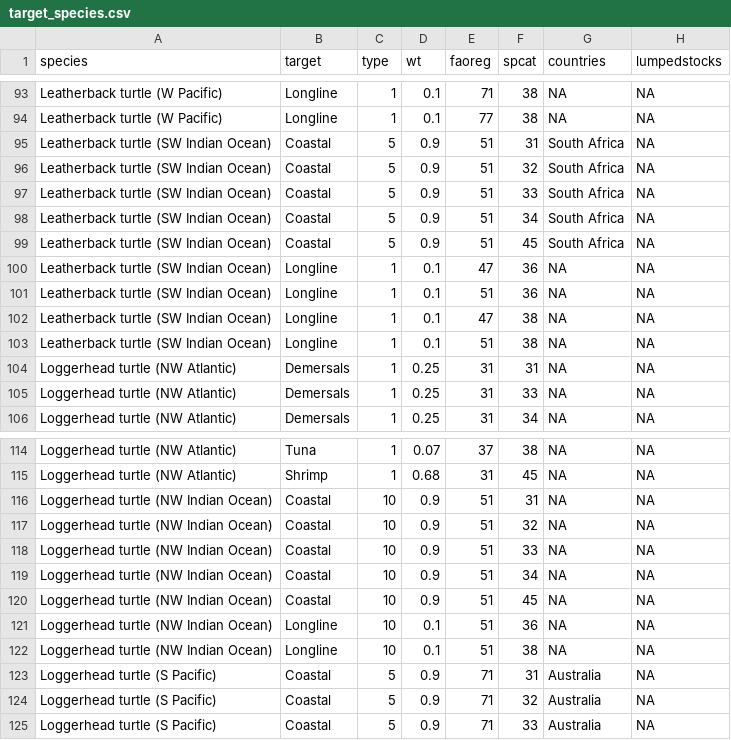
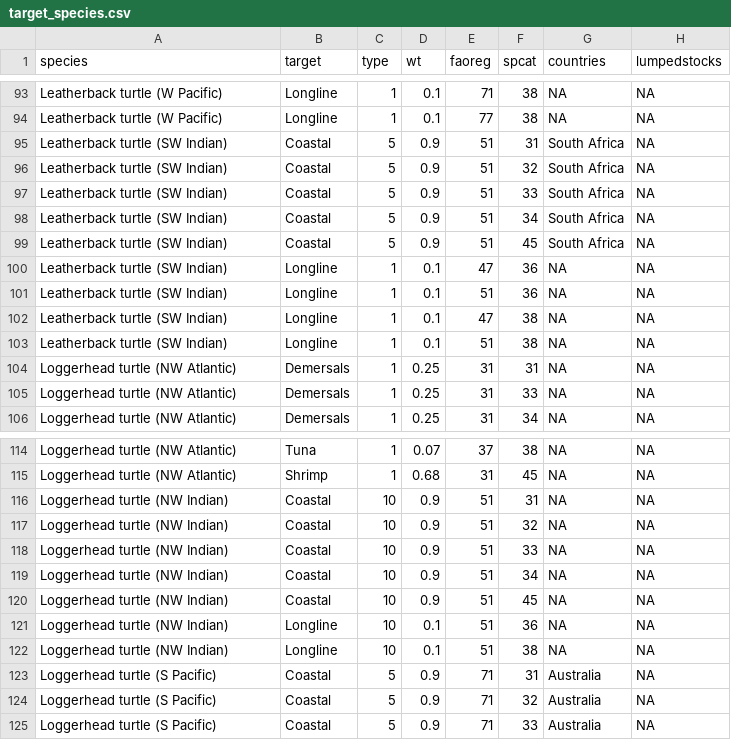
Before and after one commit to grantmcdermott/bycatch, a CSV file: Data/target_species.csv, drawn as a sheet; only a part is shown, gaps mark what is left out; the diff covers the shown part only.

```diff
--- a/Data/target_species.csv
+++ b/Data/target_species.csv
@@ -94,11 +94,11 @@ Leatherback turtle (W Pacific),Longline,1,0.1,71,38,NA,NA
 Leatherback turtle (W Pacific),Longline,1,0.1,77,38,NA,NA
-Leatherback turtle (SW Indian Ocean),Coastal,5,0.9,51,31,South Africa,NA
-Leatherback turtle (SW Indian Ocean),Coastal,5,0.9,51,32,South Africa,NA
-Leatherback turtle (SW Indian Ocean),Coastal,5,0.9,51,33,South Africa,NA
-Leatherback turtle (SW Indian Ocean),Coastal,5,0.9,51,34,South Africa,NA
-Leatherback turtle (SW Indian Ocean),Coastal,5,0.9,51,45,South Africa,NA
-Leatherback turtle (SW Indian Ocean),Longline,1,0.1,47,36,NA,NA
-Leatherback turtle (SW Indian Ocean),Longline,1,0.1,51,36,NA,NA
-Leatherback turtle (SW Indian Ocean),Longline,1,0.1,47,38,NA,NA
-Leatherback turtle (SW Indian Ocean),Longline,1,0.1,51,38,NA,NA
+Leatherback turtle (SW Indian),Coastal,5,0.9,51,31,South Africa,NA
+Leatherback turtle (SW Indian),Coastal,5,0.9,51,32,South Africa,NA
+Leatherback turtle (SW Indian),Coastal,5,0.9,51,33,South Africa,NA
+Leatherback turtle (SW Indian),Coastal,5,0.9,51,34,South Africa,NA
+Leatherback turtle (SW Indian),Coastal,5,0.9,51,45,South Africa,NA
+Leatherback turtle (SW Indian),Longline,1,0.1,47,36,NA,NA
+Leatherback turtle (SW Indian),Longline,1,0.1,51,36,NA,NA
+Leatherback turtle (SW Indian),Longline,1,0.1,47,38,NA,NA
+Leatherback turtle (SW Indian),Longline,1,0.1,51,38,NA,NA
 Loggerhead turtle (NW Atlantic),Demersals,1,0.25,31,31,NA,NA
@@ -115,9 +115,9 @@ Loggerhead turtle (NW Atlantic),Tuna,1,0.07,37,38,NA,NA
 Loggerhead turtle (NW Atlantic),Shrimp,1,0.68,31,45,NA,NA
-Loggerhead turtle (NW Indian Ocean),Coastal,10,0.9,51,31,NA,NA
-Loggerhead turtle (NW Indian Ocean),Coastal,10,0.9,51,32,NA,NA
-Loggerhead turtle (NW Indian Ocean),Coastal,10,0.9,51,33,NA,NA
-Loggerhead turtle (NW Indian Ocean),Coastal,10,0.9,51,34,NA,NA
-Loggerhead turtle (NW Indian Ocean),Coastal,10,0.9,51,45,NA,NA
-Loggerhead turtle (NW Indian Ocean),Longline,10,0.1,51,36,NA,NA
-Loggerhead turtle (NW Indian Ocean),Longline,10,0.1,51,38,NA,NA
+Loggerhead turtle (NW Indian),Coastal,10,0.9,51,31,NA,NA
+Loggerhead turtle (NW Indian),Coastal,10,0.9,51,32,NA,NA
+Loggerhead turtle (NW Indian),Coastal,10,0.9,51,33,NA,NA
+Loggerhead turtle (NW Indian),Coastal,10,0.9,51,34,NA,NA
+Loggerhead turtle (NW Indian),Coastal,10,0.9,51,45,NA,NA
+Loggerhead turtle (NW Indian),Longline,10,0.1,51,36,NA,NA
+Loggerhead turtle (NW Indian),Longline,10,0.1,51,38,NA,NA
 Loggerhead turtle (S Pacific),Coastal,5,0.9,71,31,Australia,NA
```
Also changed, not shown: 2 added rows and 20 edited cells elsewhere in this file, Data/bycatch_species.csv, 21 other files.
